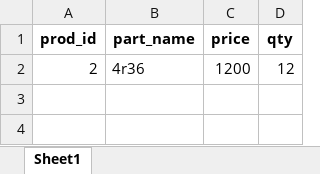
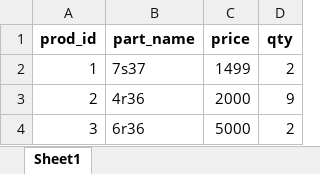
Before and after one commit to ItsPatthanan/watch_supplier, an Excel workbook: inventory.xlsx, sheet Sheet1, drawn as a sheet; values as stored, in another font and other column widths than the file's, no borders; addresses are those after the commit; the diff names each change by its address in the sheet, - before the commit and + after, or states it on an @@ line.

```diff
--- a/inventory.xlsx (sheet Sheet1)
+++ b/inventory.xlsx (sheet Sheet1)
+row 2: 1 | 7s37 | 1499 | 2
-C3 (price): 1200
+C3 (price): 2000
-D3 (qty): 12
+D3 (qty): 9
+row 4: 3 | 6r36 | 5000 | 2
```
Also changed, not shown: 1 other file.
